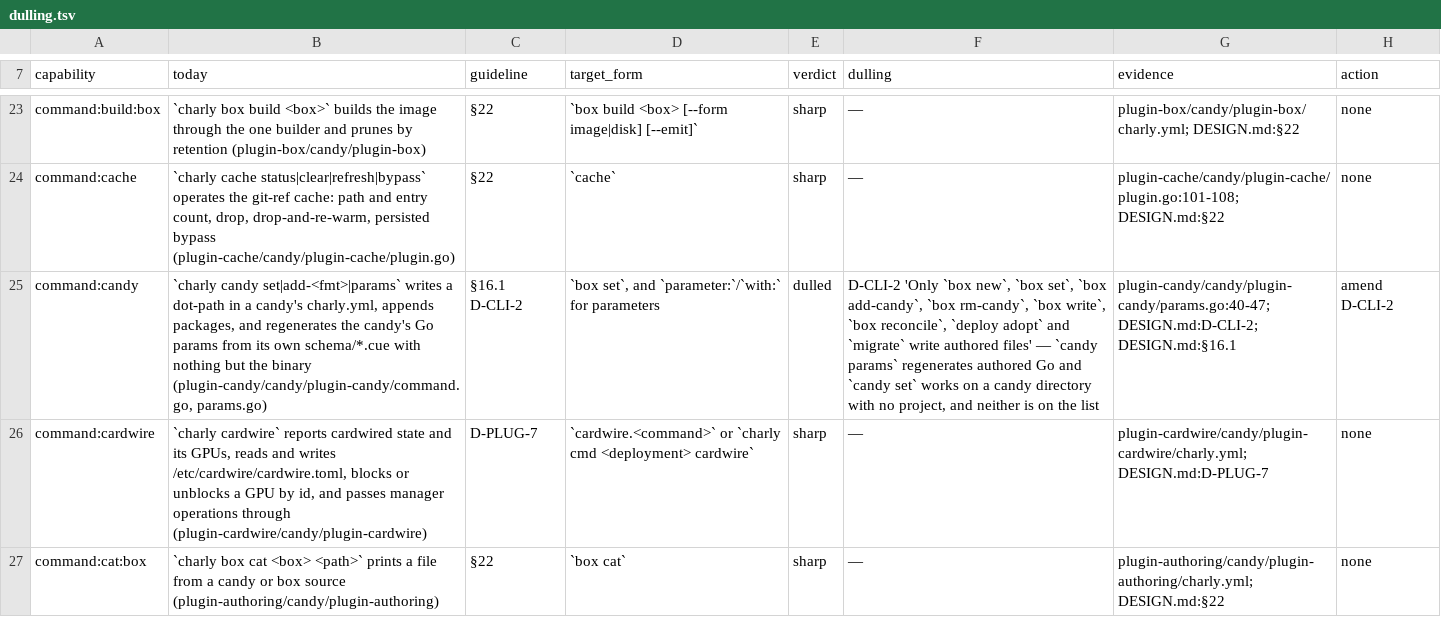
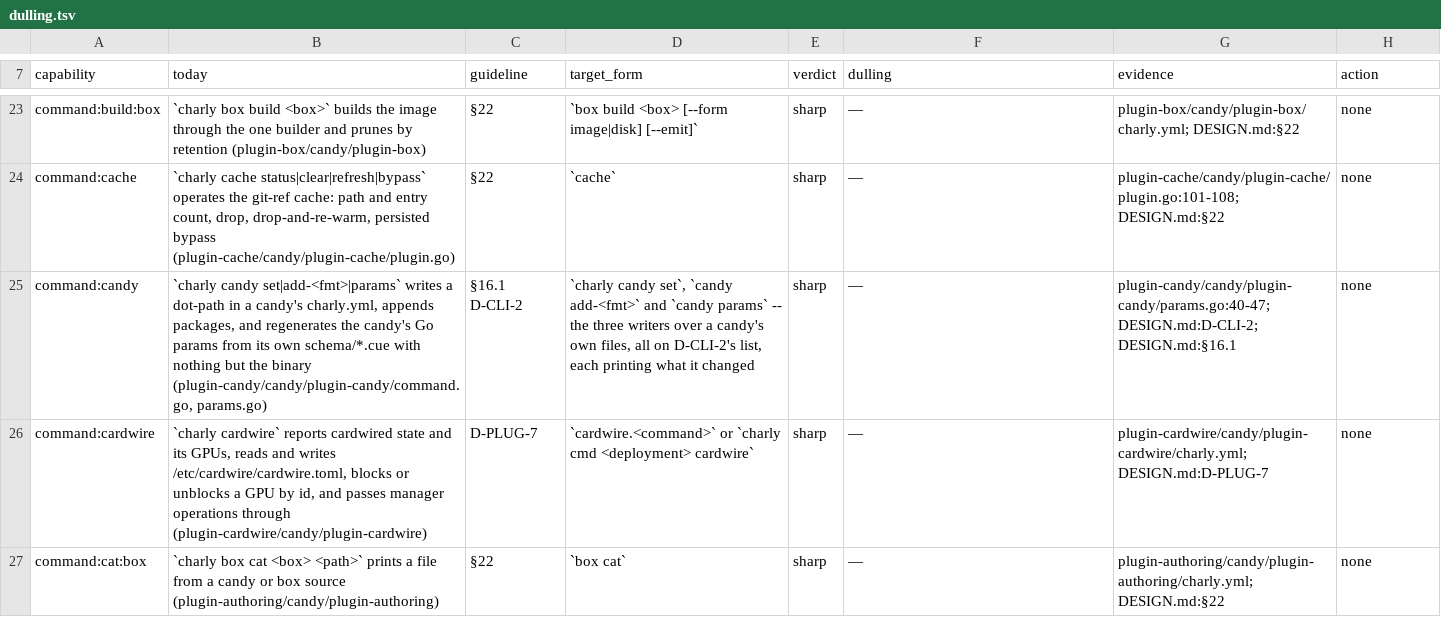
Before and after one commit to opencharly/opencharly, a TSV file: design/dulling.tsv, drawn as a sheet; only a part is shown, gaps mark what is left out; the diff covers the shown part only; the diff names each change by its address in the sheet, - before the commit and + after, or states it on an @@ line.

```diff
--- a/design/dulling.tsv
+++ b/design/dulling.tsv
-D25 (target_form): `box set`, and `parameter:`/`with:` for parameters
+D25 (target_form): `charly candy set`, `candy add-<fmt>` and `candy params` -- the three writers over a candy's own files, all on D-CLI-2's list, each printing what it changed
-E25 (verdict): dulled
+E25 (verdict): sharp
-F25 (dulling): D-CLI-2 'Only `box new`, `box set`, `box add-candy`, `box rm-candy`, `box write`, `box reconcile`, `deploy adopt` and `migrate` write authored files' — `candy params` regenerates authored Go and `candy set` works on a candy directory with no project, and neither is on the list
+F25 (dulling): —
-H25 (action): amend D-CLI-2
+H25 (action): none
```
Also changed, not shown: 8 edited cells elsewhere in this file, 2 other files.
